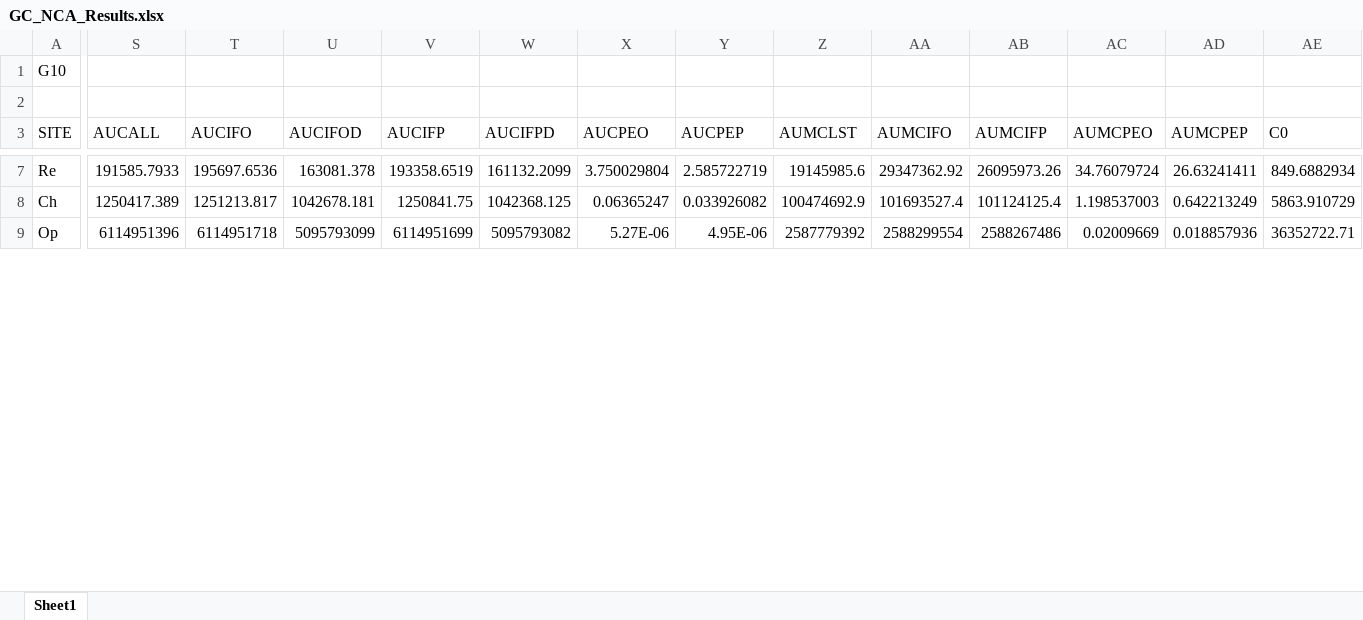
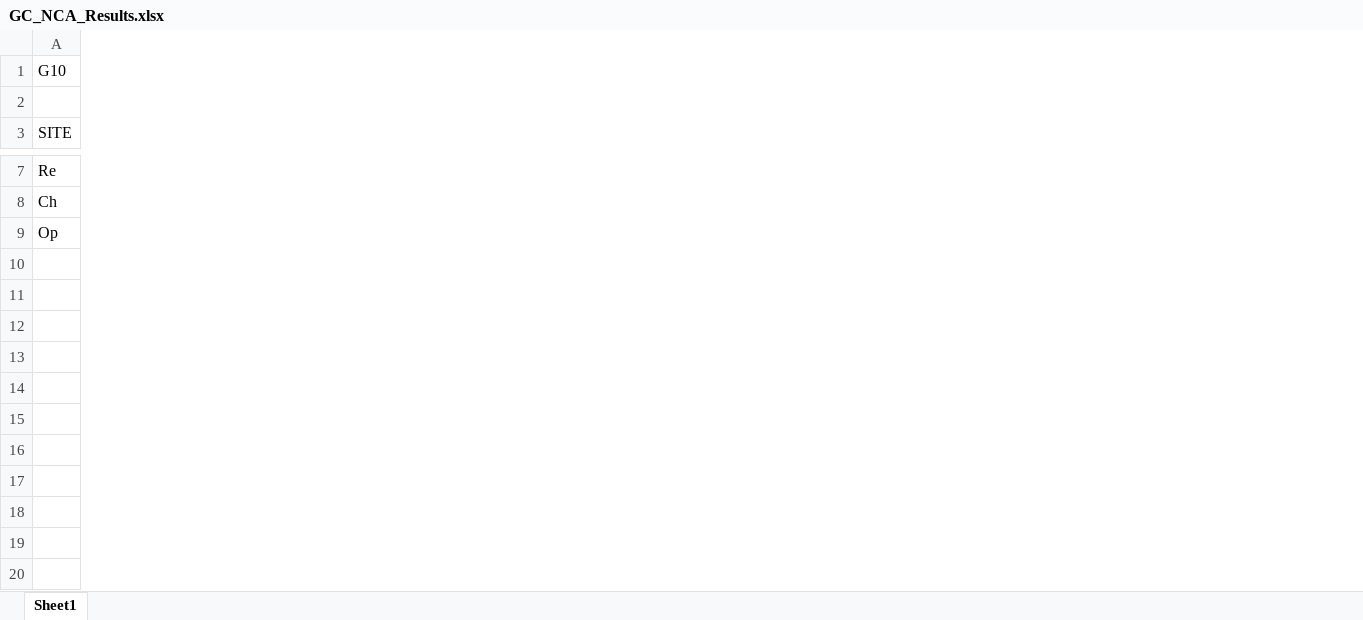
Before and after one commit to chahwajun/NONMEM, an Excel workbook: SJ/NCA/GC_NCA_Results.xlsx, sheet Sheet1, drawn as a sheet; only a part is shown, gaps mark what is left out; values as stored, in another font and other column widths than the file's, no borders; removed rows and columns are numbered as before the commit, all else as after; rows hold the shown columns only; the diff covers the shown part only; the diff names each change by its address in the sheet, - before the commit and + after, or states it on an @@ line.

```diff
--- a/SJ/NCA/GC_NCA_Results.xlsx (sheet Sheet1)
+++ b/SJ/NCA/GC_NCA_Results.xlsx (sheet Sheet1)
@@ column S (AUCALL) hidden, rows 7-9: 191585.7933 | 1250417.389 | 6114951396 @@
@@ column T (AUCIFO) hidden, rows 7-9: 195697.6536 | 1251213.817 | 6114951718 @@
@@ column U (AUCIFOD) hidden, rows 7-9: 163081.378 | 1042678.181 | 5095793099 @@
@@ column V (AUCIFP) hidden, rows 7-9: 193358.6519 | 1250841.75 | 6114951699 @@
@@ column W (AUCIFPD) hidden, rows 7-9: 161132.2099 | 1042368.125 | 5095793082 @@
@@ column X (AUCPEO) hidden, rows 7-9: 3.750029804 | 0.06365247 | 5.27E-06 @@
@@ column Y (AUCPEP) hidden, rows 7-9: 2.585722719 | 0.033926082 | 4.95E-06 @@
@@ column Z (AUMCLST) hidden, rows 7-9: 19145985.6 | 100474692.9 | 2587779392 @@
@@ column AA (AUMCIFO) hidden, rows 7-9: 29347362.92 | 101693527.4 | 2588299554 @@
@@ column AB (AUMCIFP) hidden, rows 7-9: 26095973.26 | 101124125.4 | 2588267486 @@
@@ column AC (AUMCPEO) hidden, rows 7-9: 34.76079724 | 1.198537003 | 0.02009669 @@
@@ column AD (AUMCPEP) hidden, rows 7-9: 26.63241411 | 0.642213249 | 0.018857936 @@
@@ column AE (C0) hidden, rows 7-9: 849.6882934 | 5863.910729 | 36352722.71 @@
+row 10: (empty)
+row 11: (empty)
+row 12: (empty)
+row 13: (empty)
+row 14: (empty)
+row 15: (empty)
+row 16: (empty)
+row 17: (empty)
+row 18: (empty)
+row 19: (empty)
+row 20: (empty)
```
Also changed, not shown: 12 added rows, 7 removed rows, 2 moved rows, 2 removed columns, 69 edited cells and cell formats elsewhere in this sheet, hidden cells, 3 other files.
